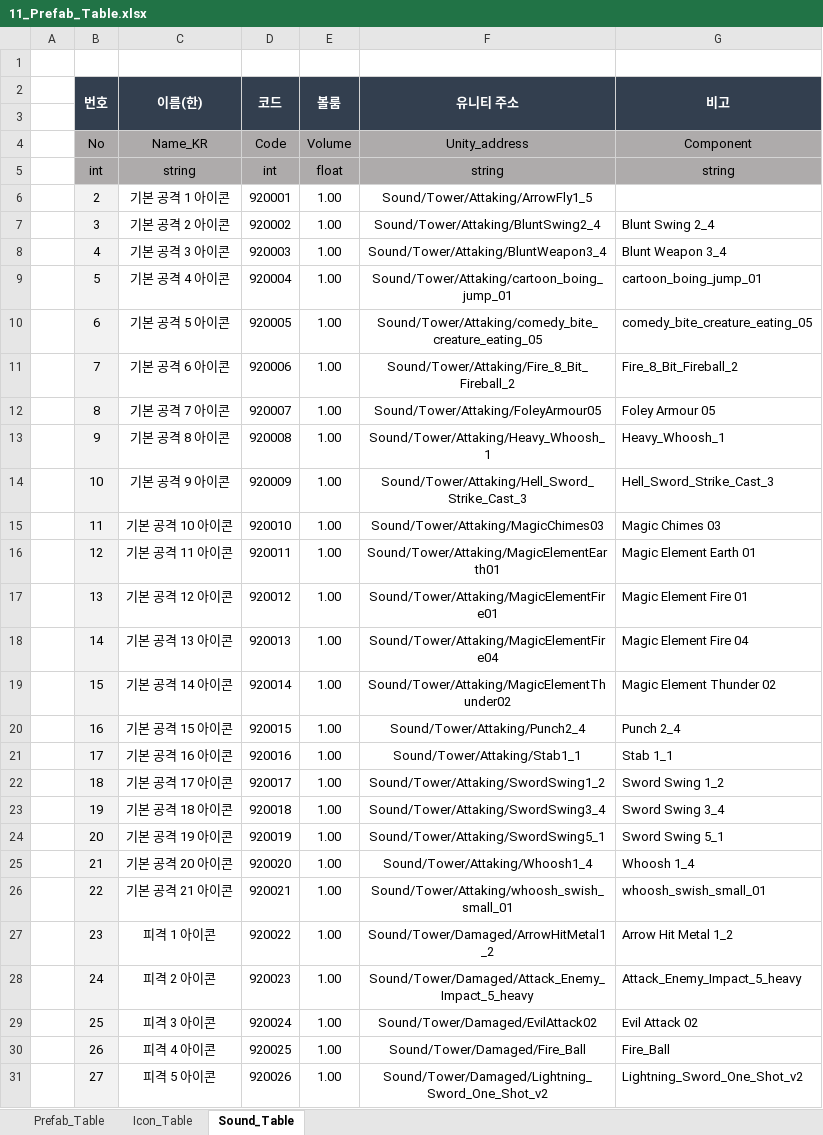
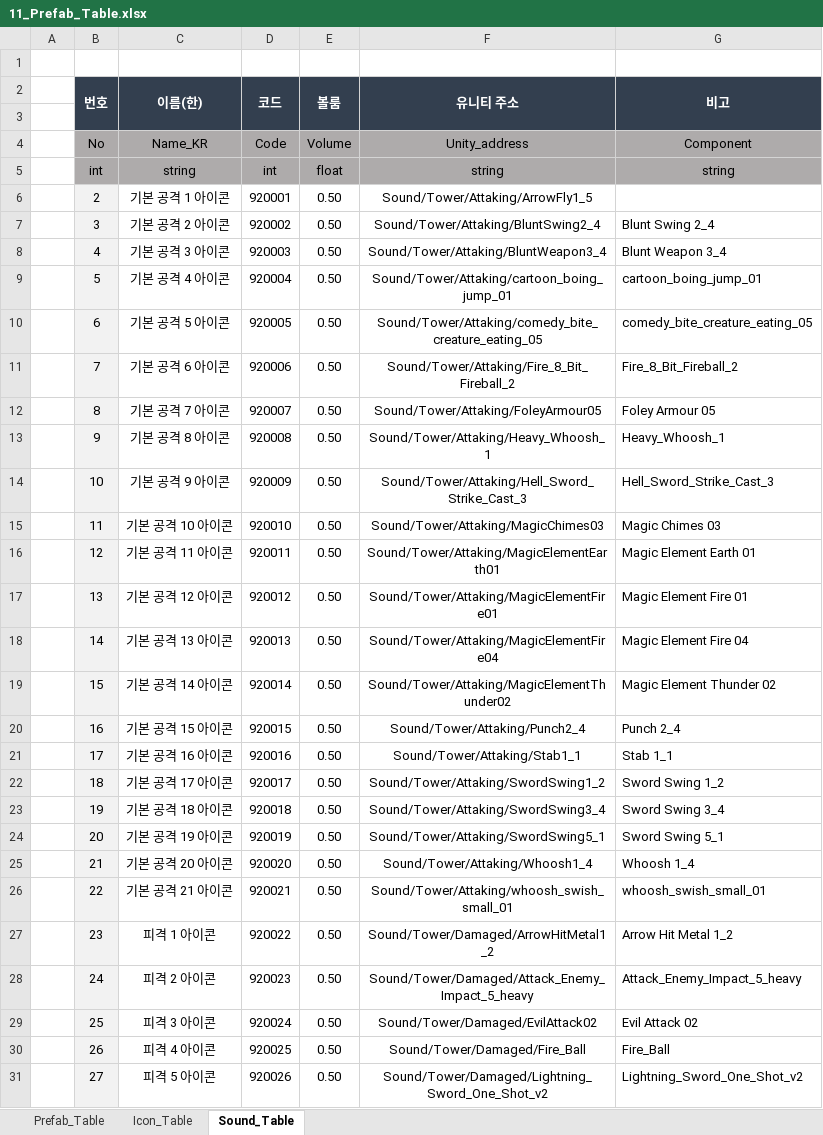
Before and after one commit to kimmk1533/DefensiveDungeon, an Excel workbook: Documents/Table_List/11_Prefab_Table.xlsx, sheet Sound_Table, drawn as a sheet; only a part is shown; values as stored, in another font and other column widths than the file's, no borders; the diff covers the shown part only; the diff names each change by its address in the sheet, - before the commit and + after, or states it on an @@ line.

```diff
--- a/Documents/Table_List/11_Prefab_Table.xlsx (sheet Sound_Table)
+++ b/Documents/Table_List/11_Prefab_Table.xlsx (sheet Sound_Table)
-E6:E31 (볼룸): 1.00
+E6:E31 (볼룸): 0.50
```
Also changed, not shown: 13 edited cells elsewhere in this sheet, Documents/Table_List/01_Devil_Table.xlsx, Documents/Table_List/02_Tower_Table.xlsx, 4 other files.
